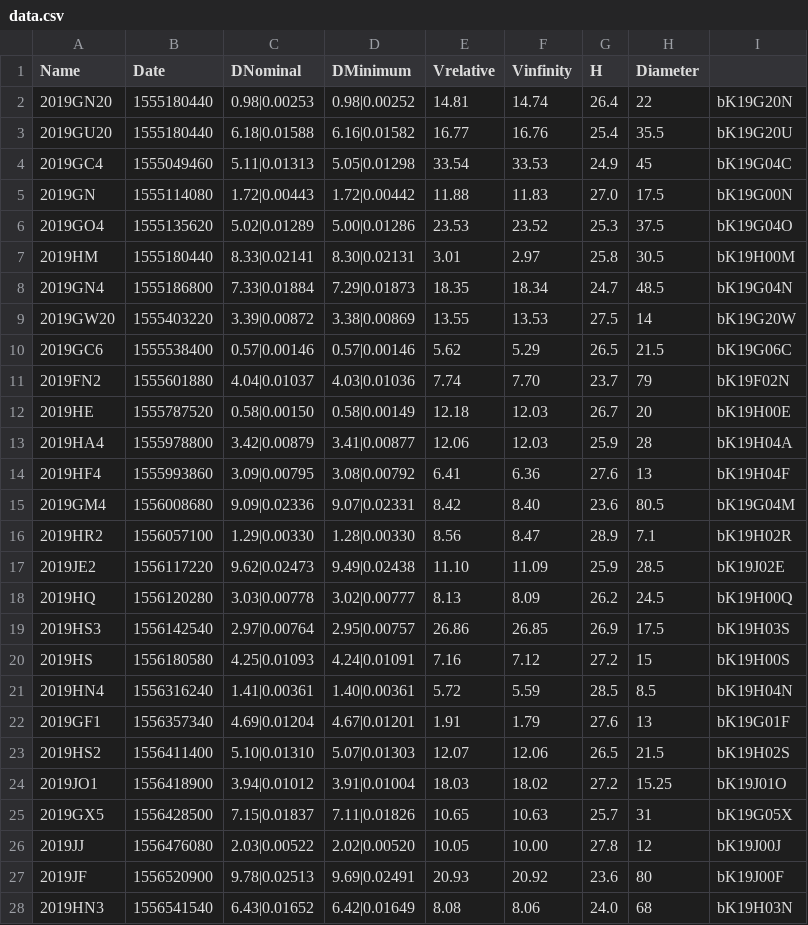
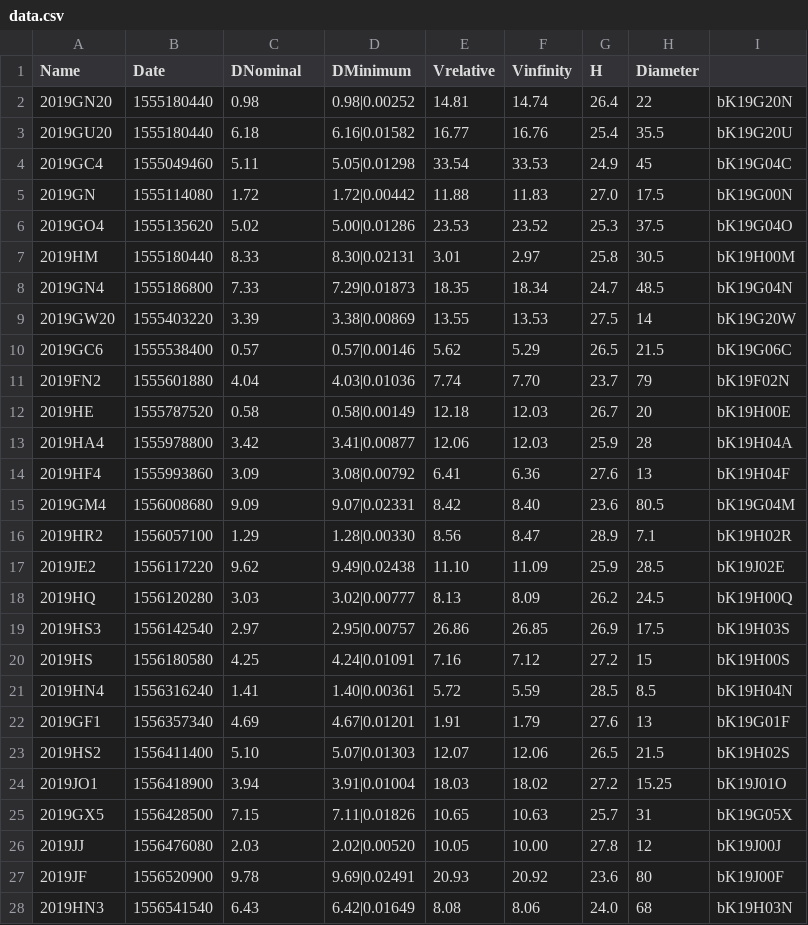
Before and after one commit to KarimRochatWebDev/VisualDon-Examen, a CSV file: data/data.csv, drawn as a sheet; only a part is shown; the diff covers the shown part only.

```diff
--- a/data/data.csv
+++ b/data/data.csv
@@ -1,28 +1,28 @@
 Name,Date,DNominal,DMinimum,Vrelative,Vinfinity,H,Diameter
-2019GN20,1555180440,0.98|0.00253,0.98|0.00252,14.81,14.74,26.4,22,bK19G20N
-2019GU20,1555180440,6.18|0.01588,6.16|0.01582,16.77,16.76,25.4,35.5,bK19G20U
-2019GC4,1555049460,5.11|0.01313,5.05|0.01298,33.54,33.53,24.9,45,bK19G04C
-2019GN,1555114080,1.72|0.00443,1.72|0.00442,11.88,11.83,27.0,17.5,bK19G00N
-2019GO4,1555135620,5.02|0.01289,5.00|0.01286,23.53,23.52,25.3,37.5,bK19G04O
-2019HM,1555180440,8.33|0.02141,8.30|0.02131,3.01,2.97,25.8,30.5,bK19H00M
-2019GN4,1555186800,7.33|0.01884,7.29|0.01873,18.35,18.34,24.7,48.5,bK19G04N
-2019GW20,1555403220,3.39|0.00872,3.38|0.00869,13.55,13.53,27.5,14,bK19G20W
-2019GC6,1555538400,0.57|0.00146,0.57|0.00146,5.62,5.29,26.5,21.5,bK19G06C
-2019FN2,1555601880,4.04|0.01037,4.03|0.01036,7.74,7.70,23.7,79,bK19F02N
-2019HE,1555787520,0.58|0.00150,0.58|0.00149,12.18,12.03,26.7,20,bK19H00E
-2019HA4,1555978800,3.42|0.00879,3.41|0.00877,12.06,12.03,25.9,28,bK19H04A
-2019HF4,1555993860,3.09|0.00795,3.08|0.00792,6.41,6.36,27.6,13,bK19H04F
-2019GM4,1556008680,9.09|0.02336,9.07|0.02331,8.42,8.40,23.6,80.5,bK19G04M
-2019HR2,1556057100,1.29|0.00330,1.28|0.00330,8.56,8.47,28.9,7.1,bK19H02R
-2019JE2,1556117220,9.62|0.02473,9.49|0.02438,11.10,11.09,25.9,28.5,bK19J02E
-2019HQ,1556120280,3.03|0.00778,3.02|0.00777,8.13,8.09,26.2,24.5,bK19H00Q
-2019HS3,1556142540,2.97|0.00764,2.95|0.00757,26.86,26.85,26.9,17.5,bK19H03S
-2019HS,1556180580,4.25|0.01093,4.24|0.01091,7.16,7.12,27.2,15,bK19H00S
-2019HN4,1556316240,1.41|0.00361,1.40|0.00361,5.72,5.59,28.5,8.5,bK19H04N
-2019GF1,1556357340,4.69|0.01204,4.67|0.01201,1.91,1.79,27.6,13,bK19G01F
-2019HS2,1556411400,5.10|0.01310,5.07|0.01303,12.07,12.06,26.5,21.5,bK19H02S
-2019JO1,1556418900,3.94|0.01012,3.91|0.01004,18.03,18.02,27.2,15.25,bK19J01O
-2019GX5,1556428500,7.15|0.01837,7.11|0.01826,10.65,10.63,25.7,31,bK19G05X
-2019JJ,1556476080,2.03|0.00522,2.02|0.00520,10.05,10.00,27.8,12,bK19J00J
-2019JF,1556520900,9.78|0.02513,9.69|0.02491,20.93,20.92,23.6,80,bK19J00F
-2019HN3,1556541540,6.43|0.01652,6.42|0.01649,8.08,8.06,24.0,68,bK19H03N
+2019GN20,1555180440,0.98,0.98|0.00252,14.81,14.74,26.4,22,bK19G20N
+2019GU20,1555180440,6.18,6.16|0.01582,16.77,16.76,25.4,35.5,bK19G20U
+2019GC4,1555049460,5.11,5.05|0.01298,33.54,33.53,24.9,45,bK19G04C
+2019GN,1555114080,1.72,1.72|0.00442,11.88,11.83,27.0,17.5,bK19G00N
+2019GO4,1555135620,5.02,5.00|0.01286,23.53,23.52,25.3,37.5,bK19G04O
+2019HM,1555180440,8.33,8.30|0.02131,3.01,2.97,25.8,30.5,bK19H00M
+2019GN4,1555186800,7.33,7.29|0.01873,18.35,18.34,24.7,48.5,bK19G04N
+2019GW20,1555403220,3.39,3.38|0.00869,13.55,13.53,27.5,14,bK19G20W
+2019GC6,1555538400,0.57,0.57|0.00146,5.62,5.29,26.5,21.5,bK19G06C
+2019FN2,1555601880,4.04,4.03|0.01036,7.74,7.70,23.7,79,bK19F02N
+2019HE,1555787520,0.58,0.58|0.00149,12.18,12.03,26.7,20,bK19H00E
+2019HA4,1555978800,3.42,3.41|0.00877,12.06,12.03,25.9,28,bK19H04A
+2019HF4,1555993860,3.09,3.08|0.00792,6.41,6.36,27.6,13,bK19H04F
+2019GM4,1556008680,9.09,9.07|0.02331,8.42,8.40,23.6,80.5,bK19G04M
+2019HR2,1556057100,1.29,1.28|0.00330,8.56,8.47,28.9,7.1,bK19H02R
+2019JE2,1556117220,9.62,9.49|0.02438,11.10,11.09,25.9,28.5,bK19J02E
+2019HQ,1556120280,3.03,3.02|0.00777,8.13,8.09,26.2,24.5,bK19H00Q
+2019HS3,1556142540,2.97,2.95|0.00757,26.86,26.85,26.9,17.5,bK19H03S
+2019HS,1556180580,4.25,4.24|0.01091,7.16,7.12,27.2,15,bK19H00S
+2019HN4,1556316240,1.41,1.40|0.00361,5.72,5.59,28.5,8.5,bK19H04N
+2019GF1,1556357340,4.69,4.67|0.01201,1.91,1.79,27.6,13,bK19G01F
+2019HS2,1556411400,5.10,5.07|0.01303,12.07,12.06,26.5,21.5,bK19H02S
+2019JO1,1556418900,3.94,3.91|0.01004,18.03,18.02,27.2,15.25,bK19J01O
+2019GX5,1556428500,7.15,7.11|0.01826,10.65,10.63,25.7,31,bK19G05X
+2019JJ,1556476080,2.03,2.02|0.00520,10.05,10.00,27.8,12,bK19J00J
+2019JF,1556520900,9.78,9.69|0.02491,20.93,20.92,23.6,80,bK19J00F
+2019HN3,1556541540,6.43,6.42|0.01649,8.08,8.06,24.0,68,bK19H03N
```
Also changed, not shown: 27 edited cells elsewhere in this file, 14 other files.
